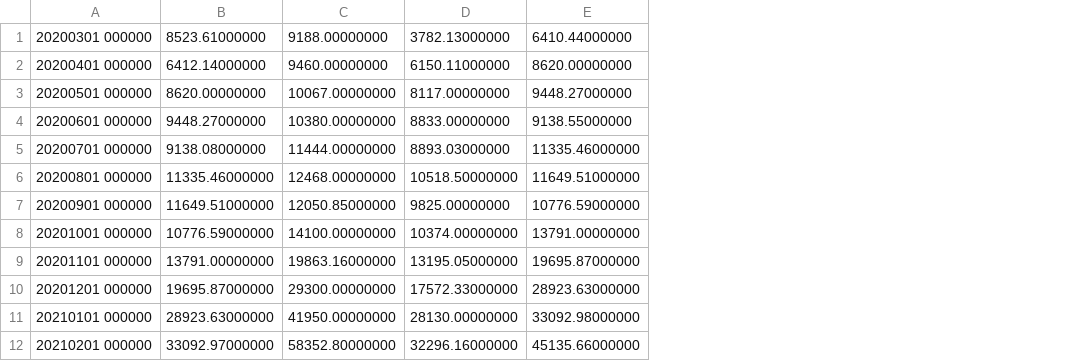
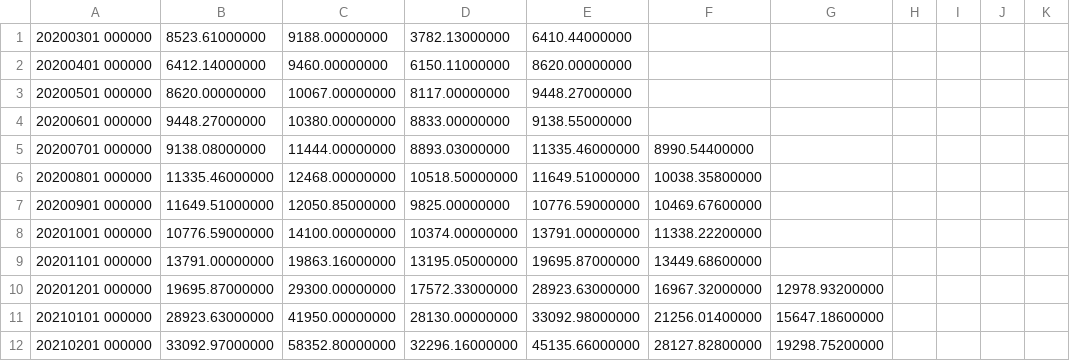
Before and after one commit to AOL0311/binance, a CSV file: BTC_USDT/BTCUSDT_1Month.csv, drawn as a sheet; only a part is shown; the diff names each change by its address in the sheet, - before the commit and + after, or states it on an @@ line.

```diff
--- a/BTC_USDT/BTCUSDT_1Month.csv
+++ b/BTC_USDT/BTCUSDT_1Month.csv
+column F, rows 5-12: 8990.54400000 | 10038.35800000 | 10469.67600000 | 11338.22200000 | 13449.68600000 | 16967.32000000 | 21256.01400000 | 28127.82800000
+column G, rows 10-12: 12978.93200000 | 15647.18600000 | 19298.75200000
+column H, empty
+column I, empty
+column J, empty
+column K, empty
```
Also changed, not shown: BTC_USDT/BTCUSDT_4Hour.csv, 12 other files.
